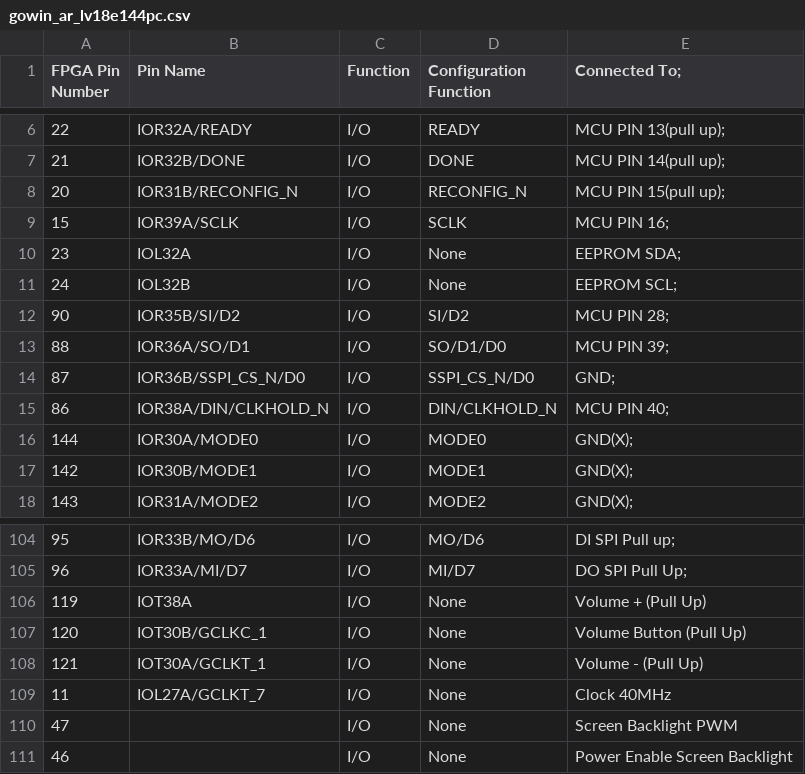
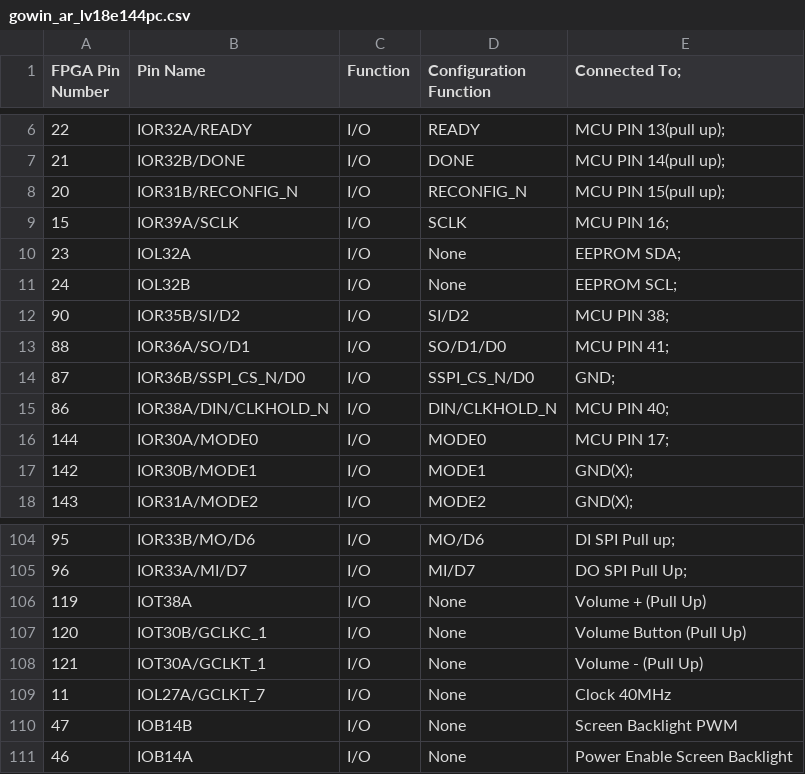
Before and after one commit to digital-un-2026-2/FPGBC_digital_UN, a CSV file: docs/identified_pins/gowin_ar_lv18e144pc.csv, drawn as a sheet; only a part is shown, gaps mark what is left out.

Commit message:
Corrección a pines conectados al MCU

```diff
--- a/docs/identified_pins/gowin_ar_lv18e144pc.csv
+++ b/docs/identified_pins/gowin_ar_lv18e144pc.csv
@@ -11,7 +11,7 @@ FPGA Pin Number, Pin Name,Function,Configuration Function, Connected To;
 24,IOL32B,I/O,None, EEPROM SCL;
-90,IOR35B/SI/D2,I/O,SI/D2,MCU PIN 28;
-88,IOR36A/SO/D1,I/O,SO/D1/D0,MCU PIN 39;
+90,IOR35B/SI/D2,I/O,SI/D2,MCU PIN 38;
+88,IOR36A/SO/D1,I/O,SO/D1/D0,MCU PIN 41;
 87,IOR36B/SSPI_CS_N/D0,I/O,SSPI_CS_N/D0,GND;
 86,IOR38A/DIN/CLKHOLD_N,I/O,DIN/CLKHOLD_N,MCU PIN 40;
-144,IOR30A/MODE0,I/O,MODE0,GND(X);
+144,IOR30A/MODE0,I/O,MODE0,MCU PIN 17;
 142,IOR30B/MODE1,I/O,MODE1,GND(X);
@@ -109,3 +109,3 @@ FPGA Pin Number, Pin Name,Function,Configuration Function, Connected To;
 11,IOL27A/GCLKT_7,I/O,None, Clock 40MHz
-47,,I/O,None,Screen Backlight PWM
-46,,I/O,None,Power Enable Screen Backlight
+47,IOB14B,I/O,None,Screen Backlight PWM
+46,IOB14A,I/O,None,Power Enable Screen Backlight
```
